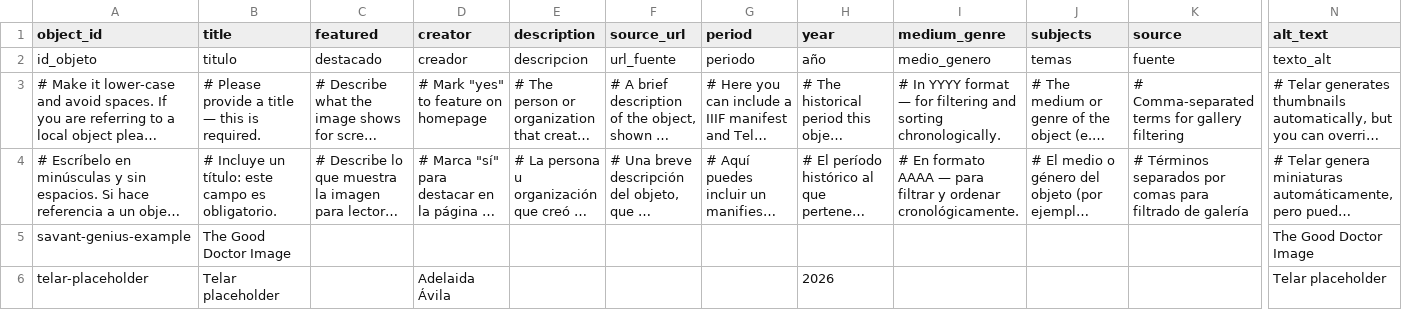
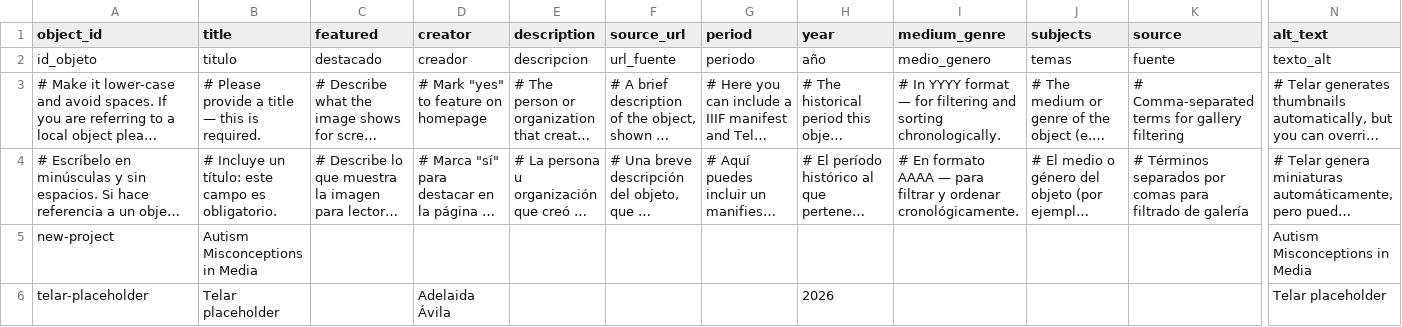
Before and after one commit to aletheachoi-rgb/misconceptions-about-autism-in-media, a CSV file: telar-content/spreadsheets/objects.csv, drawn as a sheet; only a part is shown, gaps mark what is left out; long unchanged cells end in …; removed rows and columns are numbered as before the commit, all else as after; rows hold the shown columns only; the diff names each change by its address in the sheet, - before the commit and + after, or states it on an @@ line.

Commit message:
Add new-project via Telar Compositor [skip ci]

```diff
--- a/telar-content/spreadsheets/objects.csv
+++ b/telar-content/spreadsheets/objects.csv
-row 5: savant-genius-example | The Good Doctor Image |  |  |  |  |  |  |  |  |  | The Good Doctor Image
+row 5: new-project | Autism Misconceptions in Media |  |  |  |  |  |  |  |  |  | Autism Misconceptions in Media
```
Also changed, not shown: 1 other file.
